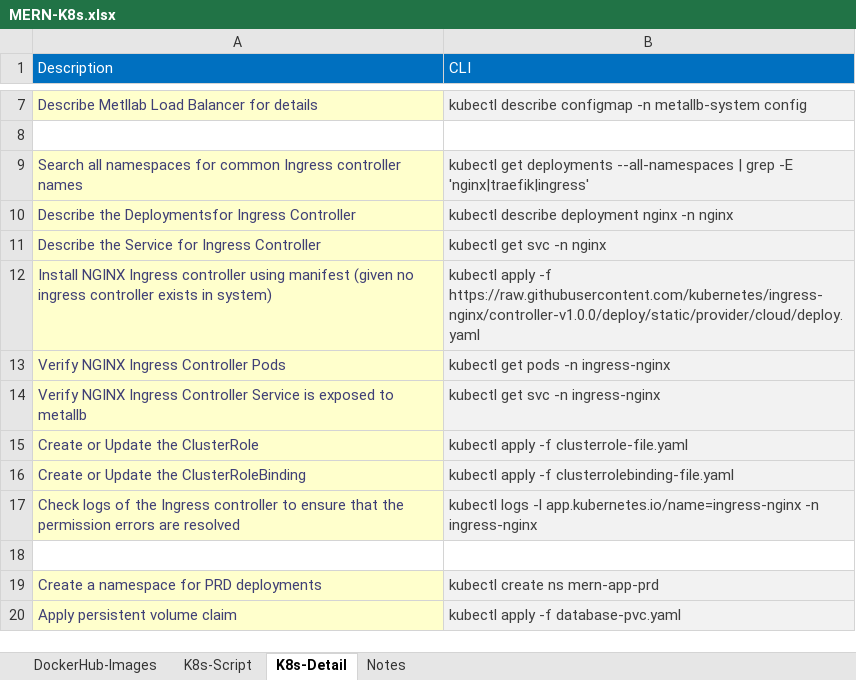
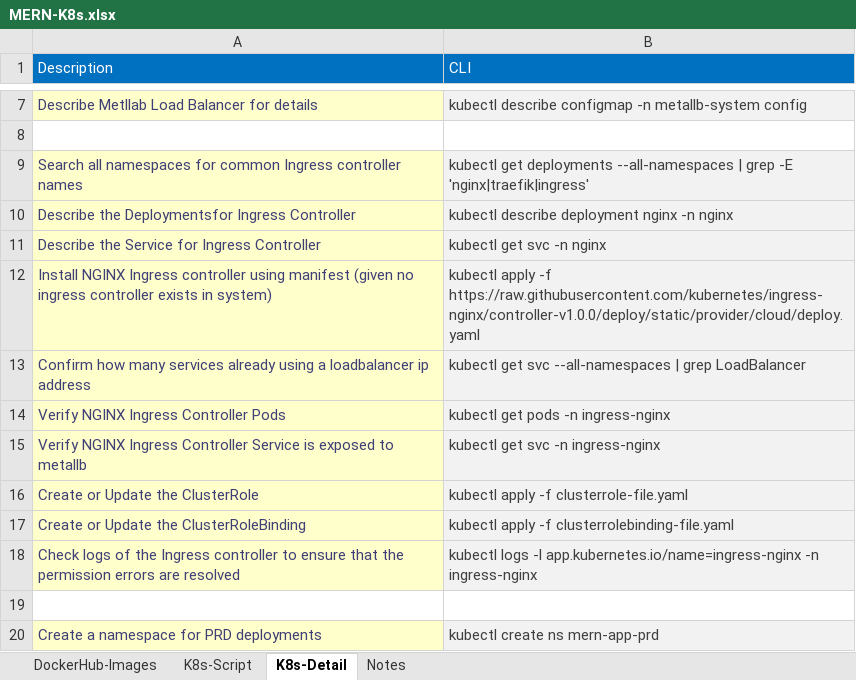
Before and after one commit to mrunal-modi/mern-app, an Excel workbook: k8s/MERN-K8s.xlsx, sheet K8s-Detail, drawn as a sheet; only a part is shown, gaps mark what is left out; the shorter side is filled out with more unchanged rows; values as stored, in another font and other column widths than the file's, no borders; the diff names each change by its address in the sheet, - before the commit and + after, or states it on an @@ line.

```diff
--- a/k8s/MERN-K8s.xlsx (sheet K8s-Detail)
+++ b/k8s/MERN-K8s.xlsx (sheet K8s-Detail)
+row 13: Confirm how many services already using a loadbalancer ip address | kubectl get svc --all-namespaces | grep LoadBalancer
```
Also changed, not shown: sheet K8s-Script, 5 other files.
